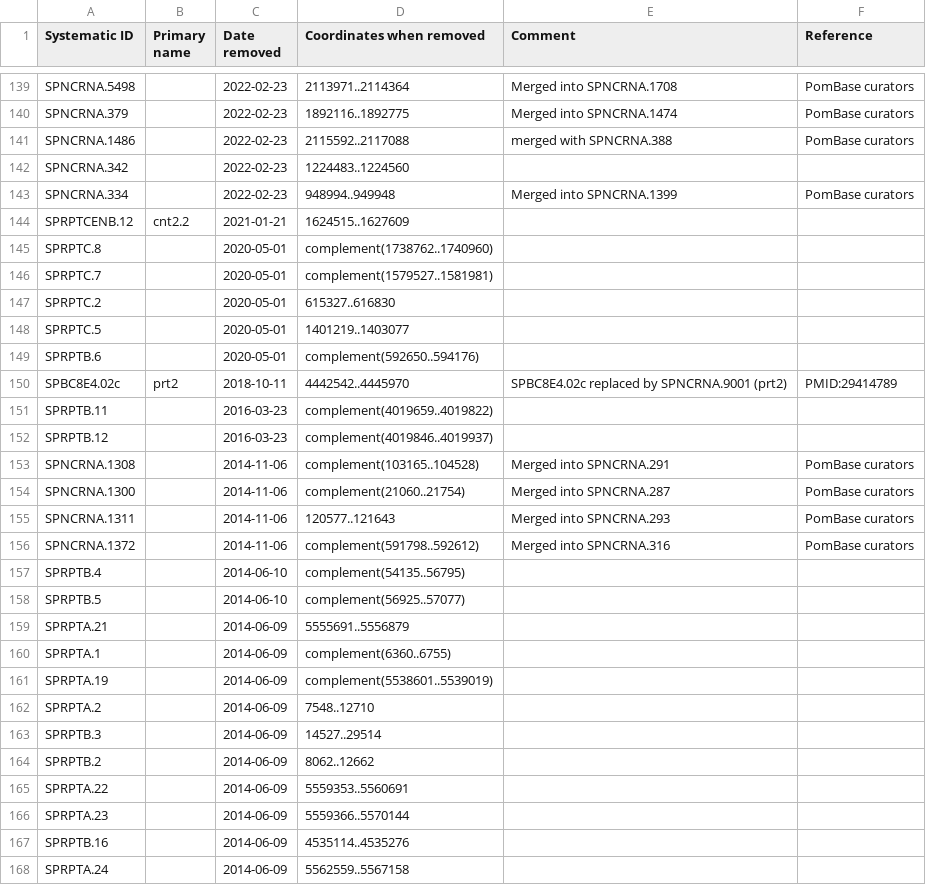
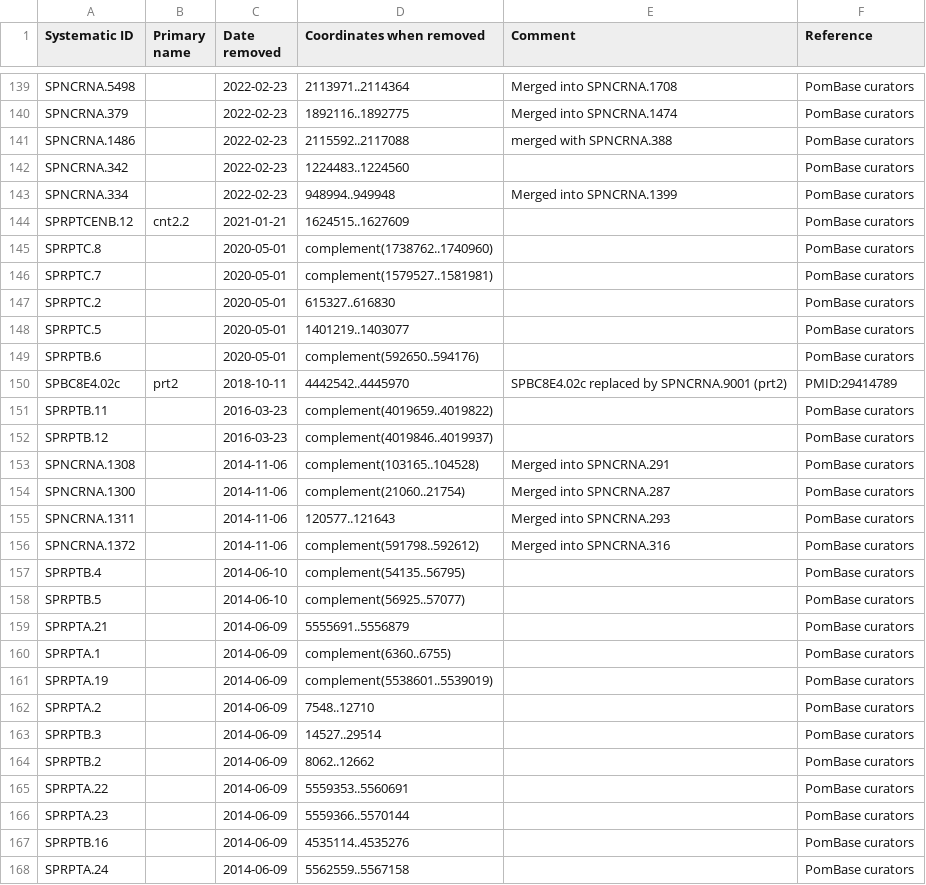
Before and after one commit to pombase/genome_changelog, a TSV file: results/pombase_tables/removed-gene-data-RNA.tsv, drawn as a sheet; only a part is shown, gaps mark what is left out; the diff covers the shown part only.

```diff
--- a/results/pombase_tables/removed-gene-data-RNA.tsv
+++ b/results/pombase_tables/removed-gene-data-RNA.tsv
@@ -141,13 +141,13 @@ SPNCRNA.379		2022-02-23	1892116..1892775	Merged into SPNCRNA.1474	PomBase curato
 SPNCRNA.1486		2022-02-23	2115592..2117088	merged with SPNCRNA.388	PomBase curators
-SPNCRNA.342		2022-02-23	1224483..1224560		
+SPNCRNA.342		2022-02-23	1224483..1224560		PomBase curators
 SPNCRNA.334		2022-02-23	948994..949948	Merged into SPNCRNA.1399	PomBase curators
-SPRPTCENB.12	cnt2.2	2021-01-21	1624515..1627609		
-SPRPTC.8		2020-05-01	complement(1738762..1740960)		
-SPRPTC.7		2020-05-01	complement(1579527..1581981)		
-SPRPTC.2		2020-05-01	615327..616830		
-SPRPTC.5		2020-05-01	1401219..1403077		
-SPRPTB.6		2020-05-01	complement(592650..594176)		
+SPRPTCENB.12	cnt2.2	2021-01-21	1624515..1627609		PomBase curators
+SPRPTC.8		2020-05-01	complement(1738762..1740960)		PomBase curators
+SPRPTC.7		2020-05-01	complement(1579527..1581981)		PomBase curators
+SPRPTC.2		2020-05-01	615327..616830		PomBase curators
+SPRPTC.5		2020-05-01	1401219..1403077		PomBase curators
+SPRPTB.6		2020-05-01	complement(592650..594176)		PomBase curators
 SPBC8E4.02c	prt2	2018-10-11	4442542..4445970	SPBC8E4.02c replaced by SPNCRNA.9001 (prt2)	PMID:29414789
-SPRPTB.11		2016-03-23	complement(4019659..4019822)		
-SPRPTB.12		2016-03-23	complement(4019846..4019937)		
+SPRPTB.11		2016-03-23	complement(4019659..4019822)		PomBase curators
+SPRPTB.12		2016-03-23	complement(4019846..4019937)		PomBase curators
 SPNCRNA.1308		2014-11-06	complement(103165..104528)	Merged into SPNCRNA.291	PomBase curators
@@ -156,13 +156,13 @@ SPNCRNA.1311		2014-11-06	120577..121643	Merged into SPNCRNA.293	PomBase curators
 SPNCRNA.1372		2014-11-06	complement(591798..592612)	Merged into SPNCRNA.316	PomBase curators
-SPRPTB.4		2014-06-10	complement(54135..56795)		
-SPRPTB.5		2014-06-10	complement(56925..57077)		
-SPRPTA.21		2014-06-09	5555691..5556879		
-SPRPTA.1		2014-06-09	complement(6360..6755)		
-SPRPTA.19		2014-06-09	complement(5538601..5539019)		
-SPRPTA.2		2014-06-09	7548..12710		
-SPRPTB.3		2014-06-09	14527..29514		
-SPRPTB.2		2014-06-09	8062..12662		
-SPRPTA.22		2014-06-09	5559353..5560691		
-SPRPTA.23		2014-06-09	5559366..5570144		
-SPRPTB.16		2014-06-09	4535114..4535276		
-SPRPTA.24		2014-06-09	5562559..5567158		
+SPRPTB.4		2014-06-10	complement(54135..56795)		PomBase curators
+SPRPTB.5		2014-06-10	complement(56925..57077)		PomBase curators
+SPRPTA.21		2014-06-09	5555691..5556879		PomBase curators
+SPRPTA.1		2014-06-09	complement(6360..6755)		PomBase curators
+SPRPTA.19		2014-06-09	complement(5538601..5539019)		PomBase curators
+SPRPTA.2		2014-06-09	7548..12710		PomBase curators
+SPRPTB.3		2014-06-09	14527..29514		PomBase curators
+SPRPTB.2		2014-06-09	8062..12662		PomBase curators
+SPRPTA.22		2014-06-09	5559353..5560691		PomBase curators
+SPRPTA.23		2014-06-09	5559366..5570144		PomBase curators
+SPRPTB.16		2014-06-09	4535114..4535276		PomBase curators
+SPRPTA.24		2014-06-09	5562559..5567158		PomBase curators
```
Also changed, not shown: 49 edited cells elsewhere in this file, results/genome_changes_summary_comments.tsv, results/genome_sequence_changes.tsv, 7 other files.
